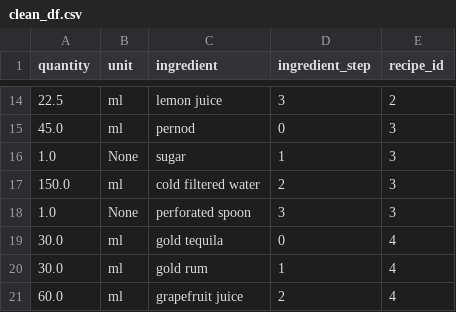
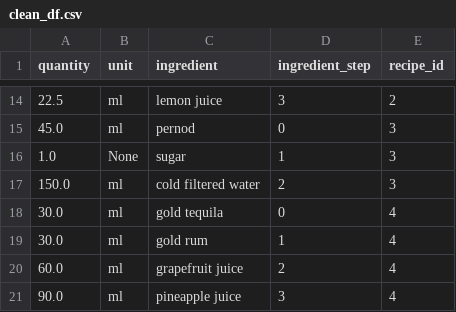
Before and after one commit to CSergiy/AI-Cocktails, a CSV file: Notebooks/clean_df.csv, drawn as a sheet; only a part is shown, gaps mark what is left out; the shorter side is filled out with more unchanged rows.

Commit message:
create sub_df for lime entries

```diff
--- a/Notebooks/clean_df.csv
+++ b/Notebooks/clean_df.csv
@@ -17,3 +17,2 @@ quantity,unit,ingredient,ingredient_step,recipe_id
 150.0,ml,cold filtered water,2,3
-1.0,None,perforated spoon,3,3
 30.0,ml,gold tequila,0,4
```
Also changed, not shown: 1 other file.
